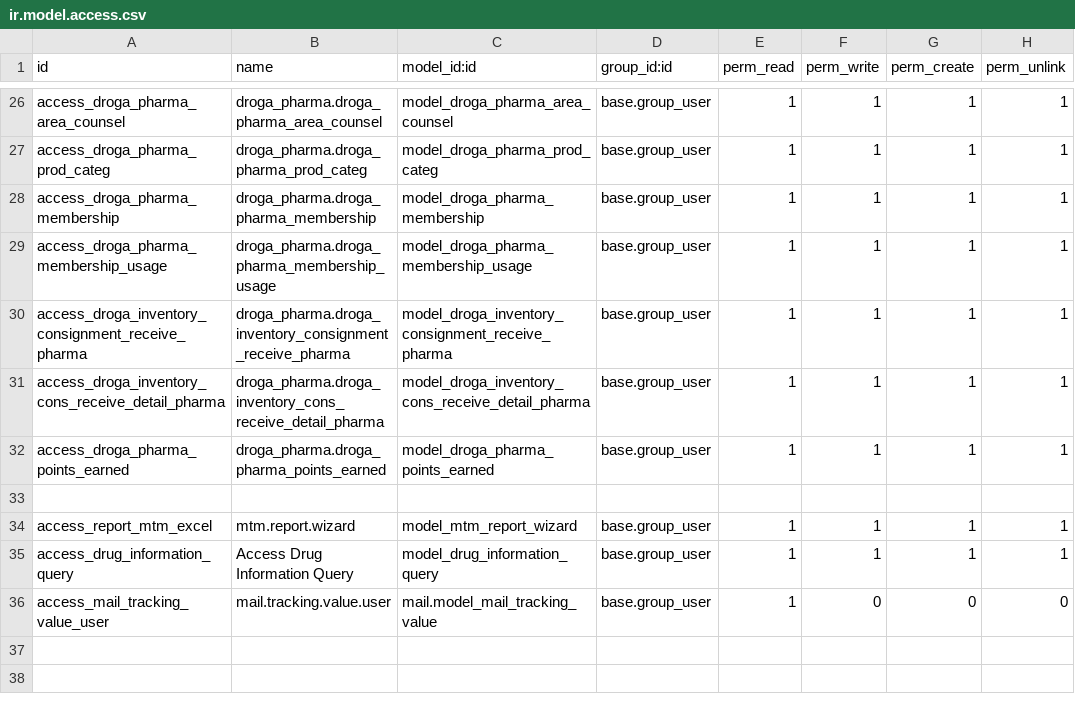
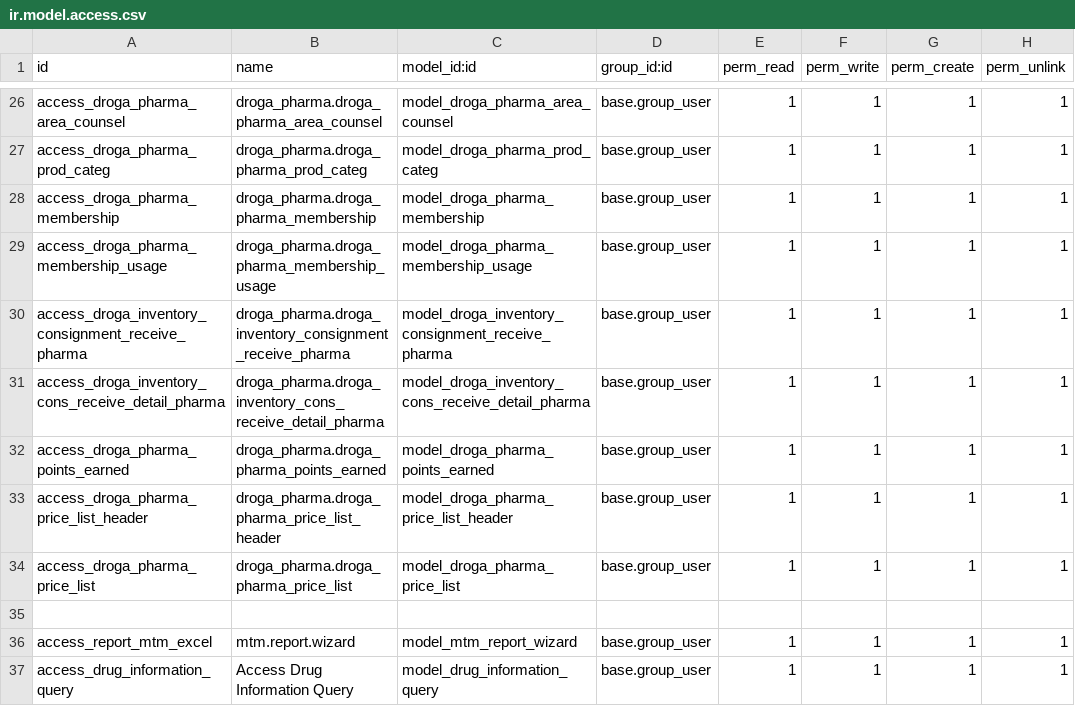
Before and after one commit to phillmona-dev/ecs_erp, a CSV file: droga_pharma/security/ir.model.access.csv, drawn as a sheet; only a part is shown, gaps mark what is left out; the shorter side is filled out with more unchanged rows.

Commit message:
Pharmacy pricing change

```diff
--- a/droga_pharma/security/ir.model.access.csv
+++ b/droga_pharma/security/ir.model.access.csv
@@ -32,2 +32,4 @@ access_droga_inventory_cons_receive_detail_pharma,droga_pharma.droga_inventory_c
 access_droga_pharma_points_earned,droga_pharma.droga_pharma_points_earned,model_droga_pharma_points_earned,base.group_user,1,1,1,1
+access_droga_pharma_price_list_header,droga_pharma.droga_pharma_price_list_header,model_droga_pharma_price_list_header,base.group_user,1,1,1,1
+access_droga_pharma_price_list,droga_pharma.droga_pharma_price_list,model_droga_pharma_price_list,base.group_user,1,1,1,1
 
```
Also changed, not shown: 7 other files.
